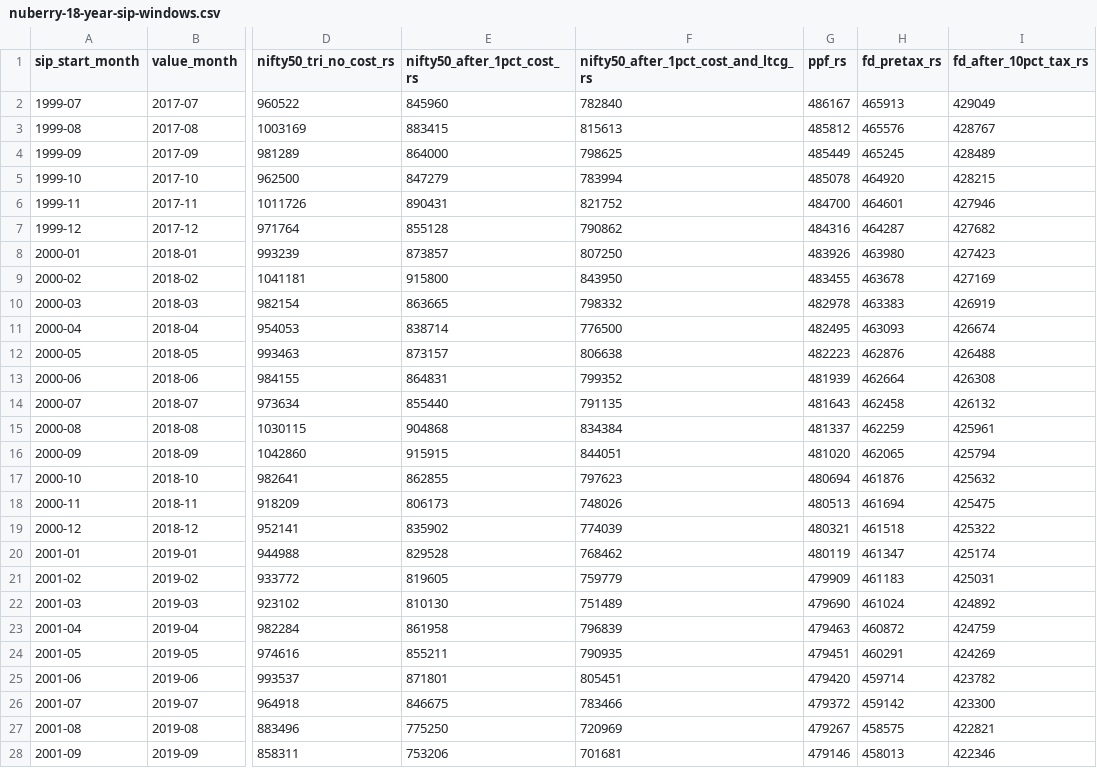
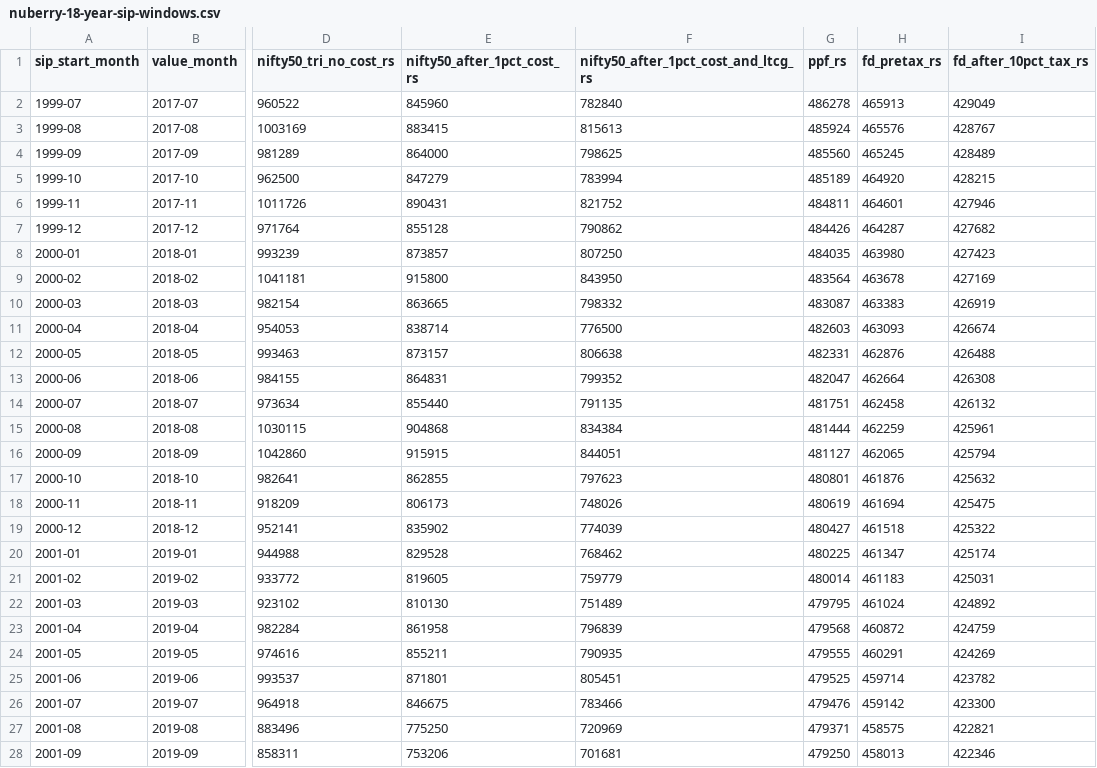
Before and after one commit to Taru-Money/nuberry-web, a CSV file: public/data/sip-18-study/nuberry-18-year-sip-windows.csv, drawn as a sheet; only a part is shown, gaps mark what is left out; the diff covers the shown part only; the diff names each change by its address in the sheet, - before the commit and + after, or states it on an @@ line.

```diff
--- a/public/data/sip-18-study/nuberry-18-year-sip-windows.csv
+++ b/public/data/sip-18-study/nuberry-18-year-sip-windows.csv
-G2 (ppf_rs): 486167
+G2 (ppf_rs): 486278
-G3 (ppf_rs): 485812
+G3 (ppf_rs): 485924
-G4 (ppf_rs): 485449
+G4 (ppf_rs): 485560
-G5 (ppf_rs): 485078
+G5 (ppf_rs): 485189
-G6 (ppf_rs): 484700
+G6 (ppf_rs): 484811
-G7 (ppf_rs): 484316
+G7 (ppf_rs): 484426
-G8 (ppf_rs): 483926
+G8 (ppf_rs): 484035
-G9 (ppf_rs): 483455
+G9 (ppf_rs): 483564
-G10 (ppf_rs): 482978
+G10 (ppf_rs): 483087
-G11 (ppf_rs): 482495
+G11 (ppf_rs): 482603
-G12 (ppf_rs): 482223
+G12 (ppf_rs): 482331
-G13 (ppf_rs): 481939
+G13 (ppf_rs): 482047
-G14 (ppf_rs): 481643
+G14 (ppf_rs): 481751
-G15 (ppf_rs): 481337
+G15 (ppf_rs): 481444
-G16 (ppf_rs): 481020
+G16 (ppf_rs): 481127
-G17 (ppf_rs): 480694
+G17 (ppf_rs): 480801
-G18 (ppf_rs): 480513
+G18 (ppf_rs): 480619
-G19 (ppf_rs): 480321
+G19 (ppf_rs): 480427
-G20 (ppf_rs): 480119
+G20 (ppf_rs): 480225
-G21 (ppf_rs): 479909
+G21 (ppf_rs): 480014
-G22 (ppf_rs): 479690
+G22 (ppf_rs): 479795
-G23 (ppf_rs): 479463
+G23 (ppf_rs): 479568
-G24 (ppf_rs): 479451
+G24 (ppf_rs): 479555
-G25 (ppf_rs): 479420
+G25 (ppf_rs): 479525
-G26 (ppf_rs): 479372
+G26 (ppf_rs): 479476
-G27 (ppf_rs): 479267
+G27 (ppf_rs): 479371
-G28 (ppf_rs): 479146
+G28 (ppf_rs): 479250
```
Also changed, not shown: 86 edited cells elsewhere in this file, public/data/sip-18-study/nuberry-10-year-sip-windows.csv, public/data/sip-18-study/nuberry-15-year-sip-windows.csv, 4 other files.
